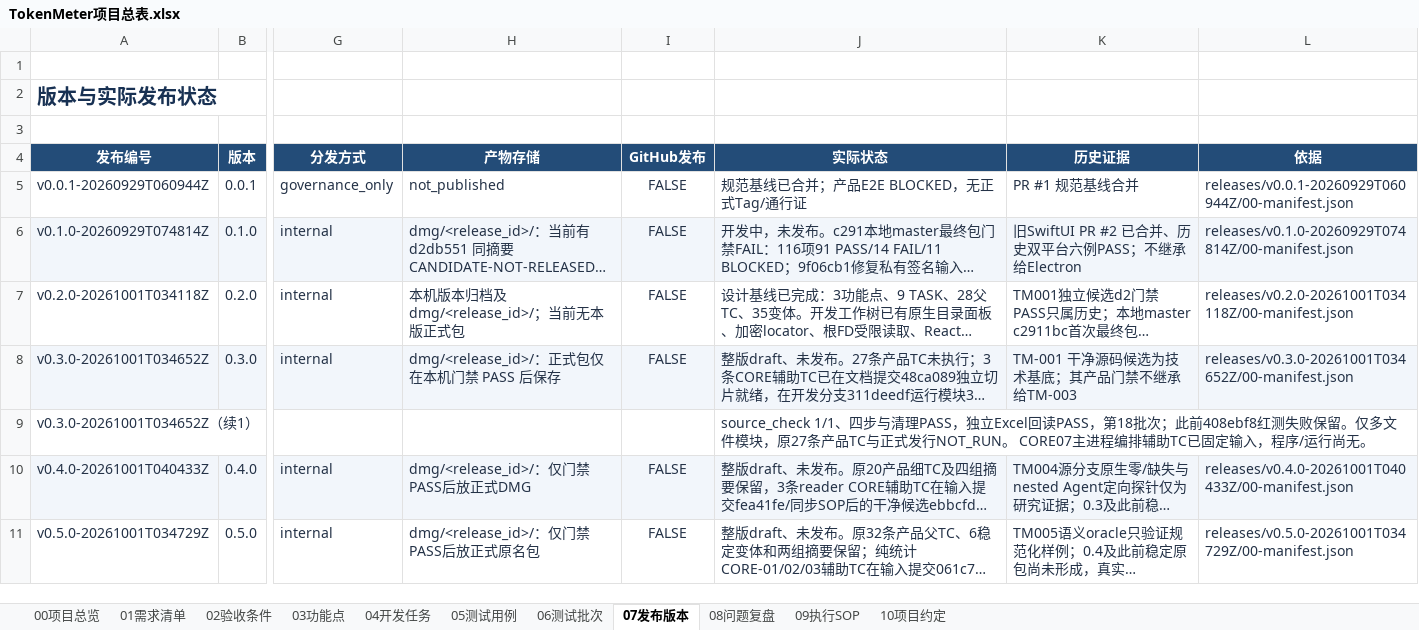
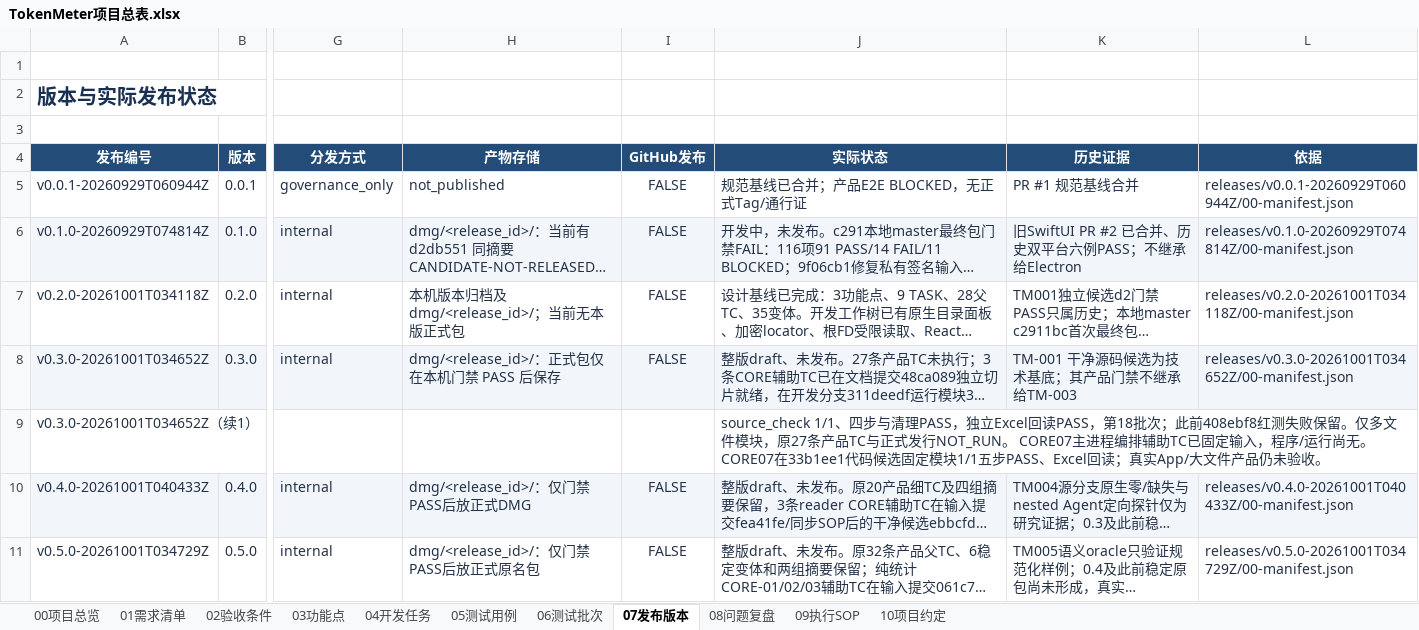
Before and after one commit to lzhe72/TokenMeter, an Excel workbook: TokenMeter项目总表.xlsx, sheet 07发布版本, drawn as a sheet; only a part is shown, gaps mark what is left out; long unchanged cells end in …; values as stored, in another font and other column widths than the file's, no borders; conditional formats and table styles not drawn; the diff names each change by its address in the sheet, - before the commit and + after, or states it on an @@ line.

```diff
--- a/TokenMeter项目总表.xlsx (sheet 07发布版本)
+++ b/TokenMeter项目总表.xlsx (sheet 07发布版本)
-J9 (实际状态): …行尚无。
+J9 (实际状态): …行尚无。 CORE07在33b1ee1代码候选固定模块1/1五步PASS、Excel回读；真实App/大文件产品仍未验收。
```
Also changed, not shown: sheet 06测试批次, sheet 00项目总览, sheet 05测试用例, 7 other files.
